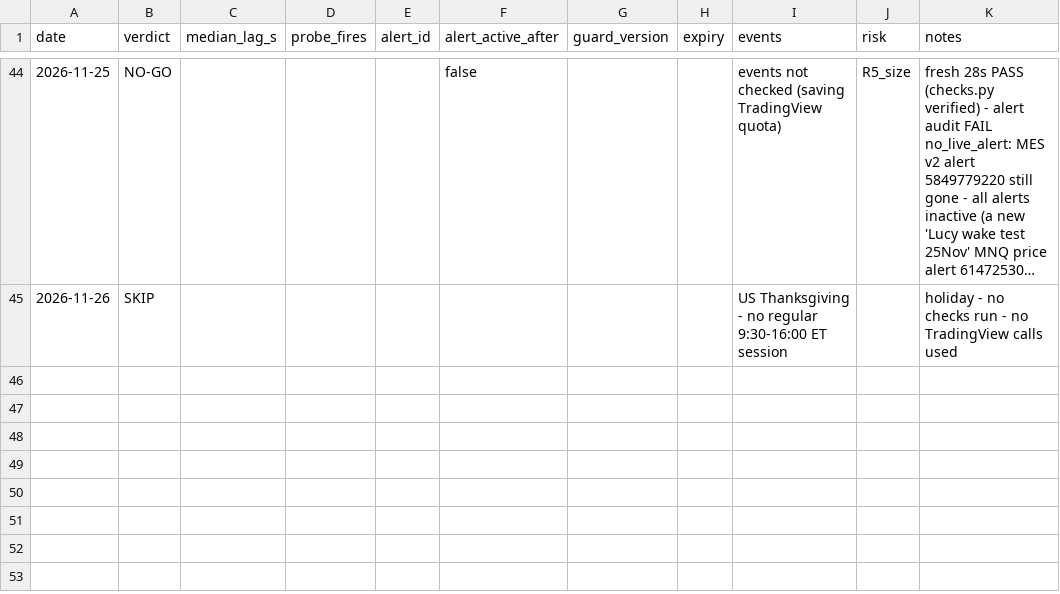
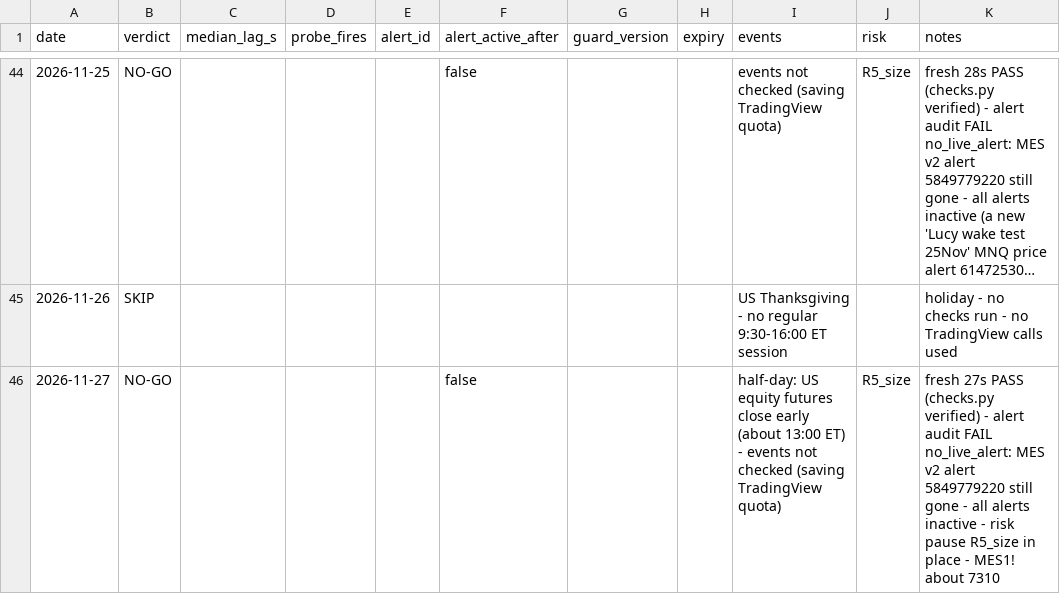
Before and after one commit to tosodo/QuantC, a CSV file: research/orb_breakout/ops/golive_log.csv, drawn as a sheet; only a part is shown, gaps mark what is left out; long unchanged cells end in …; the diff names each change by its address in the sheet, - before the commit and + after, or states it on an @@ line.

```diff
--- a/research/orb_breakout/ops/golive_log.csv
+++ b/research/orb_breakout/ops/golive_log.csv
+row 46: 2026-11-27 | NO-GO |  |  |  | false |  |  | half-day: US equity futures close early (about 13:00 ET) - events not checked (saving TradingView quota) | R5_size | fresh 27s PASS (checks.py verified) - alert audit FAIL no_live_alert: MES v2 alert 5849779220 still gone - all alerts inactive - risk pause R5_size in place - MES1! about 7310
```
